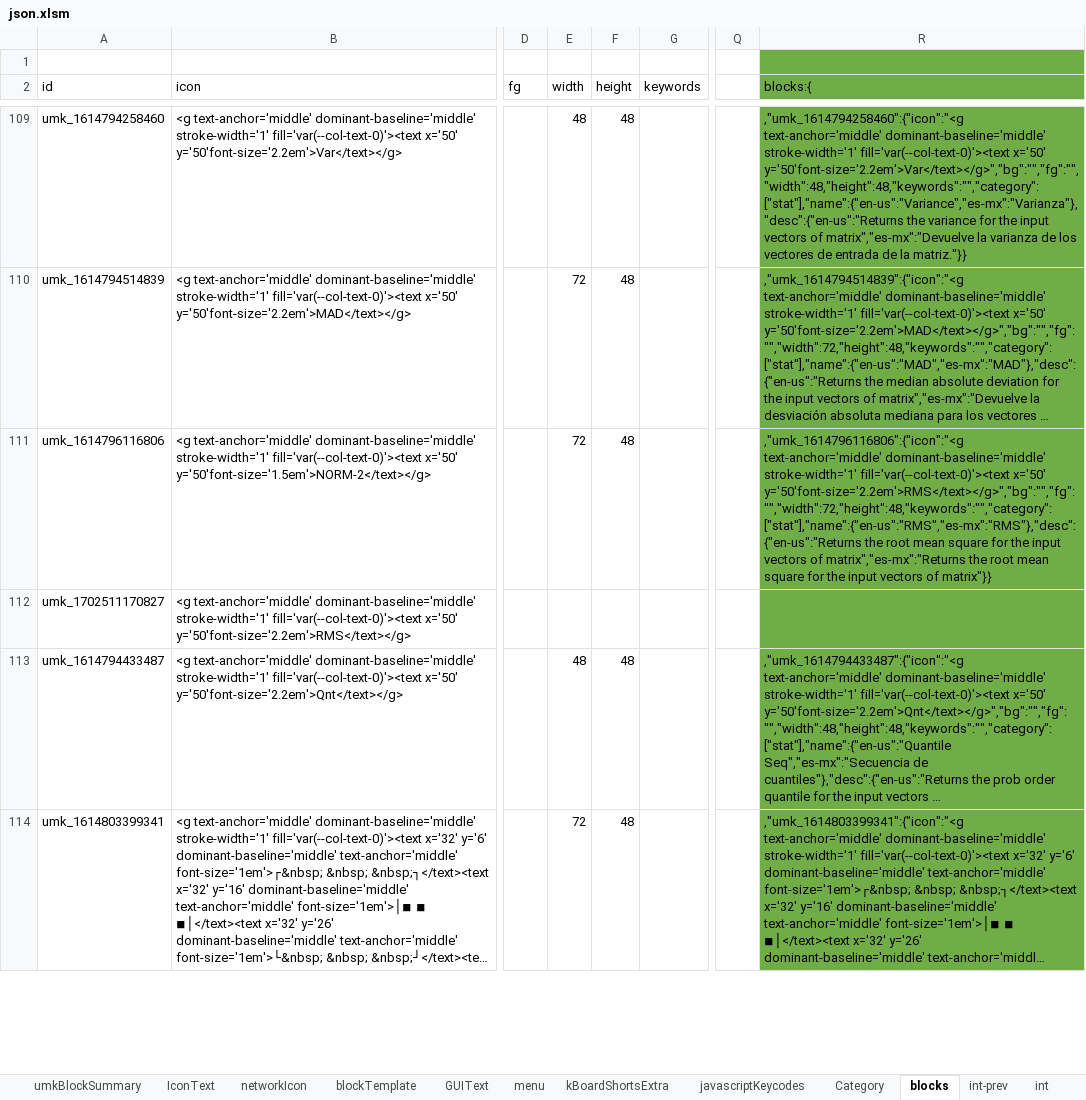
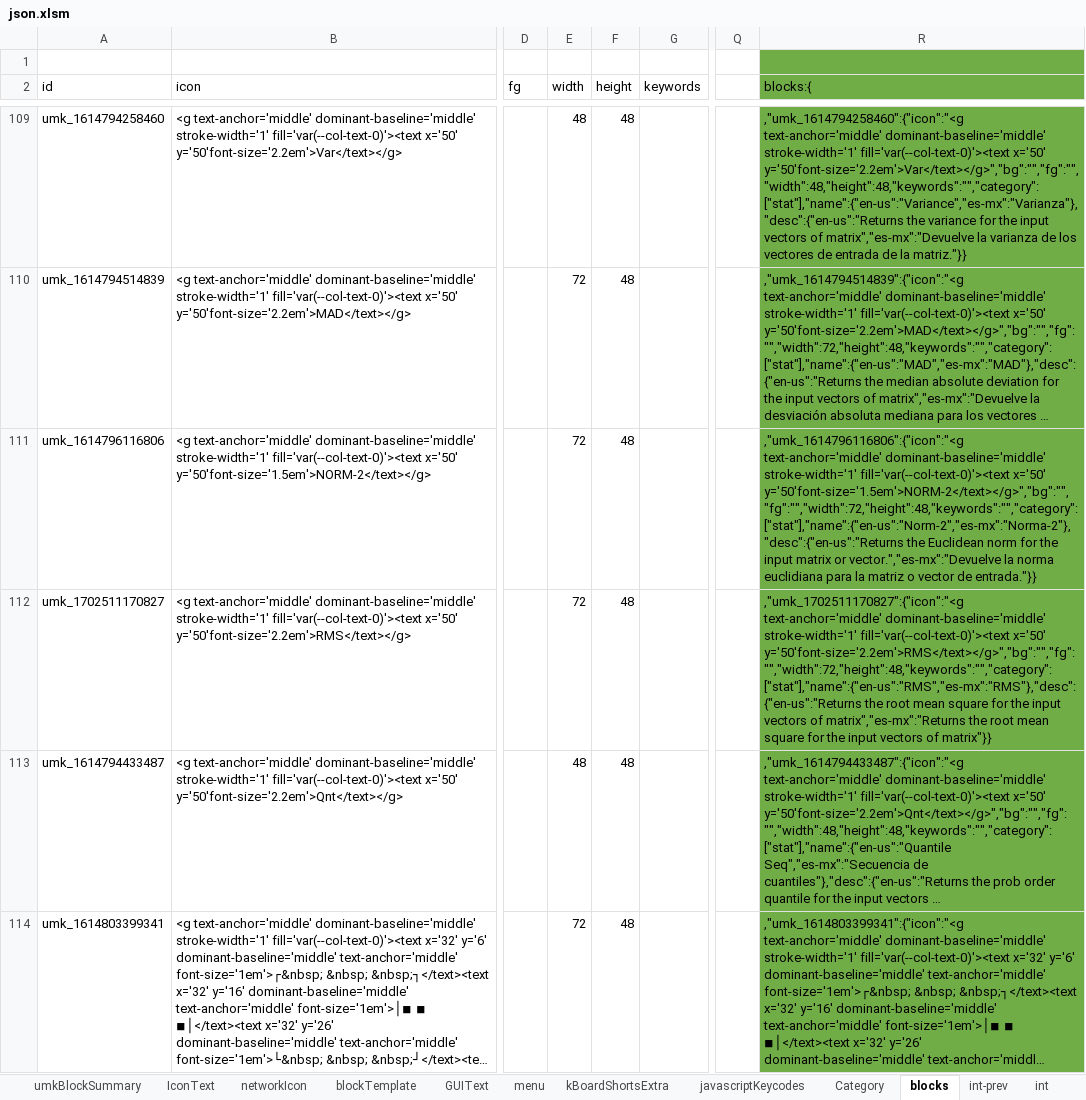
Before and after one commit to skgadi/umk, an Excel workbook: Generators/json.xlsm, sheet blocks, drawn as a sheet; only a part is shown, gaps mark what is left out; long unchanged cells end in …; values as stored, in another font and other column widths than the file's, no borders; charts and pictures and conditional formats not drawn; the diff names each change by its address in the sheet, - before the commit and + after, or states it on an @@ line.

Commit message:
Automatic push

```diff
--- a/Generators/json.xlsm (sheet blocks)
+++ b/Generators/json.xlsm (sheet blocks)
-R111 (blocks:{): …fill='var(--col-text-0)'><text x='50' y='50'font-size='2.2em'>RMS</text></g>","bg":"","fg":"","width":72,"height":48,"keywords":"","category":["stat"],"name":{"en-us":"RMS","es-mx":"RMS"},"desc":{"en-us":"Returns the root mean square for the input vectors of matrix","es-mx":"Returns the root mean square for the input vectors of matrix"}}
+R111 (blocks:{): …fill='var(--col-text-0)'><text x='50' y='50'font-size='1.5em'>NORM-2</text></g>","bg":"","fg":"","width":72,"height":48,"keywords":"","category":["stat"],"name":{"en-us":"Norm-2","es-mx":"Norma-2"},"desc":{"en-us":"Returns the Euclidean norm for the input matrix or vector.","es-mx":"Devuelve la norma euclidiana para la matriz o vector de entrada."}}
-E112 (width): (empty)
+E112 (width): 72
-F112 (height): (empty)
+F112 (height): 48
-R112 (blocks:{): (empty)
+R112 (blocks:{): ,"umk_1702511170827":{"icon":"<g text-anchor='middle' dominant-baseline='middle' stroke-width='1' fill='var(--col-text-0)'><text x='50' y='50'font-size='2.2em'>RMS</text></g>","bg":"","fg":"","width":72,"height":48,"keywords":"","category":["stat"],"name":{"en-us":"RMS","es-mx":"RMS"},"desc":{"en-us":"Returns the root mean square for the input vectors of matrix","es-mx":"Returns the root mean square for the input vectors of matrix"}}
```
